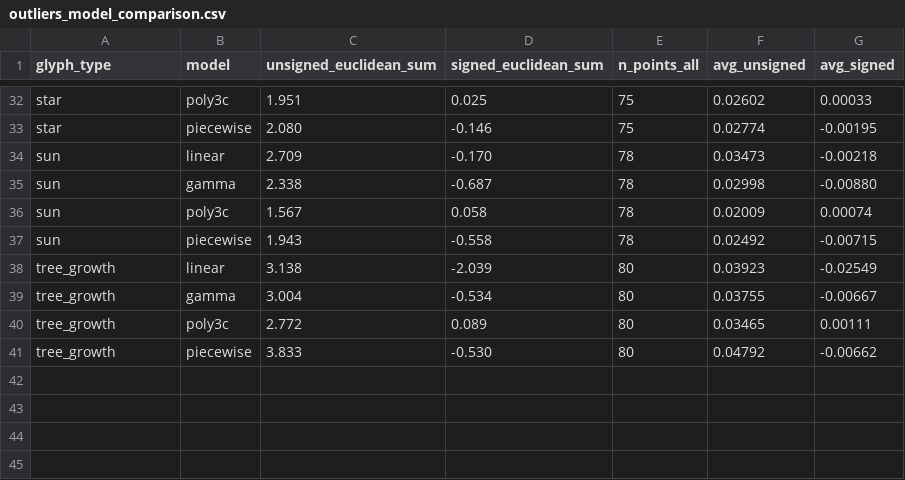
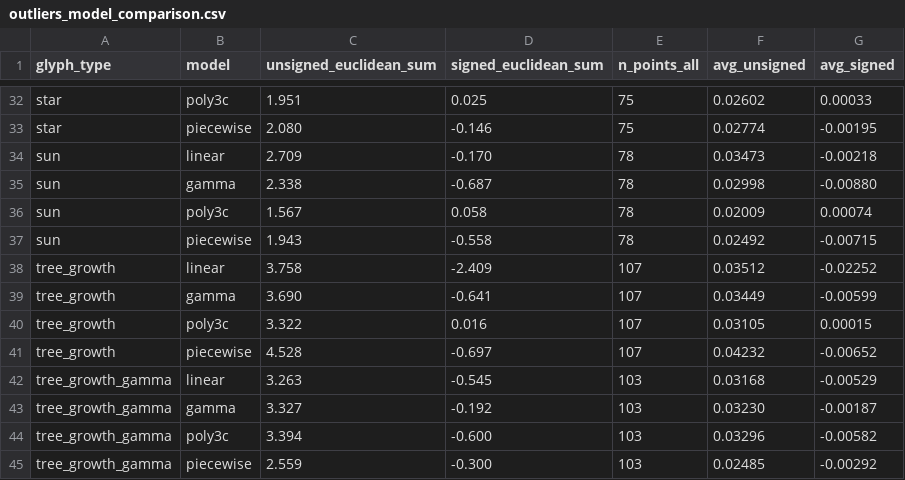
Before and after one commit to provajuli/BP, a CSV file: data/data_processing_output/unfiltered_outliers/outliers_model_comparison.csv, drawn as a sheet; only a part is shown, gaps mark what is left out; removed rows and columns are numbered as before the commit, all else as after; the diff names each change by its address in the sheet, - before the commit and + after, or states it on an @@ line.

```diff
--- a/data/data_processing_output/unfiltered_outliers/outliers_model_comparison.csv
+++ b/data/data_processing_output/unfiltered_outliers/outliers_model_comparison.csv
-row 38: tree_growth | linear | 3.138 | -2.039 | 80 | 0.03923 | -0.02549
-row 39: tree_growth | gamma | 3.004 | -0.534 | 80 | 0.03755 | -0.00667
-row 40: tree_growth | poly3c | 2.772 | 0.089 | 80 | 0.03465 | 0.00111
-row 41: tree_growth | piecewise | 3.833 | -0.530 | 80 | 0.04792 | -0.00662
+row 38: tree_growth | linear | 3.758 | -2.409 | 107 | 0.03512 | -0.02252
+row 39: tree_growth | gamma | 3.690 | -0.641 | 107 | 0.03449 | -0.00599
+row 40: tree_growth | poly3c | 3.322 | 0.016 | 107 | 0.03105 | 0.00015
+row 41: tree_growth | piecewise | 4.528 | -0.697 | 107 | 0.04232 | -0.00652
+row 42: tree_growth_gamma | linear | 3.263 | -0.545 | 103 | 0.03168 | -0.00529
+row 43: tree_growth_gamma | gamma | 3.327 | -0.192 | 103 | 0.03230 | -0.00187
+row 44: tree_growth_gamma | poly3c | 3.394 | -0.600 | 103 | 0.03296 | -0.00582
+row 45: tree_growth_gamma | piecewise | 2.559 | -0.300 | 103 | 0.02485 | -0.00292
```
Also changed, not shown: data/data_processing_input/filtered_results.csv, data/data_processing_output/filtered_inliers/inliers_model_comparison.csv, 12 other files.
